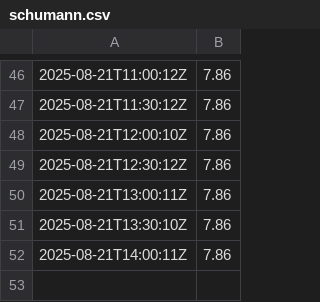
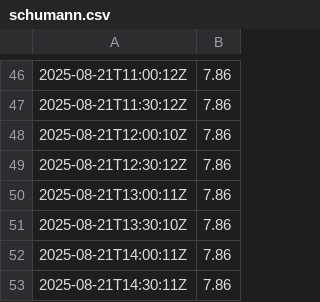
Before and after one commit to GaiaEyesHQ/gaiaeyes-media, a CSV file: data/schumann.csv, drawn as a sheet; only a part is shown, gaps mark what is left out; the diff names each change by its address in the sheet, - before the commit and + after, or states it on an @@ line.

Commit message:
mirror: schumann update (2025-08-21T14:30:11Z)

```diff
--- a/data/schumann.csv
+++ b/data/schumann.csv
+row 53: 2025-08-21T14:30:11Z | 7.86
```
Also changed, not shown: 1 other file.
